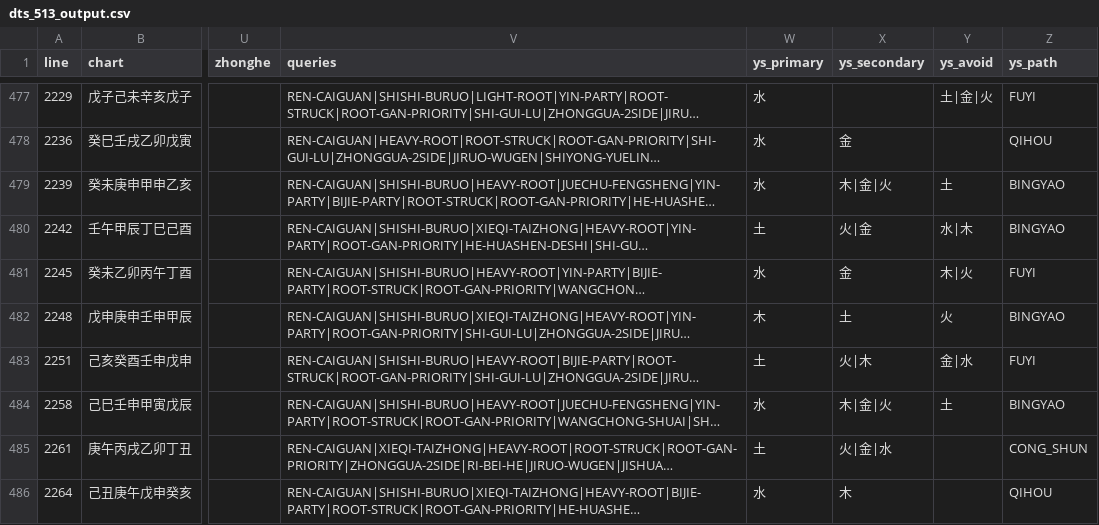
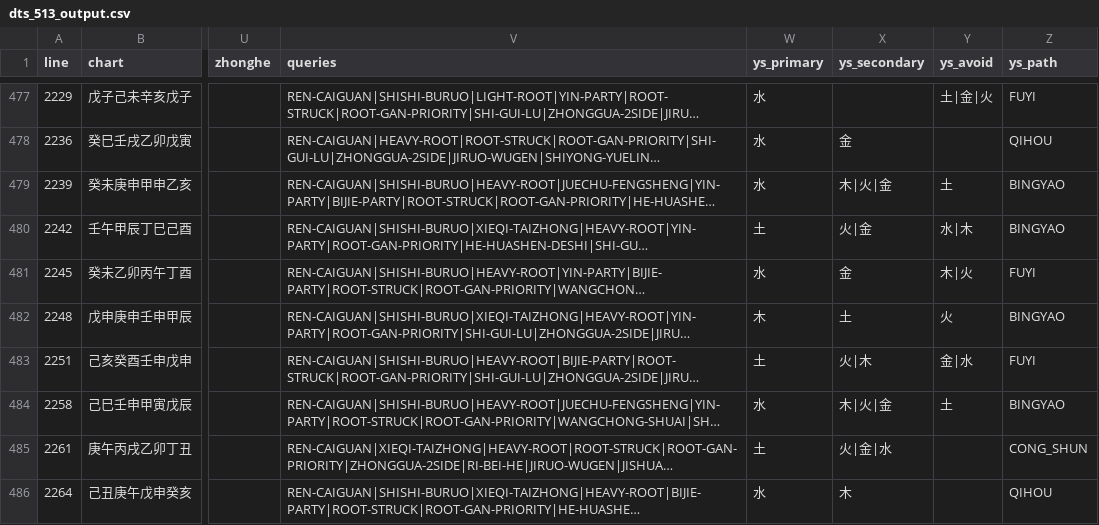
Before and after one commit to ZQMMING/wisdom, a CSV file: scripts/dts_513_output.csv, drawn as a sheet; only a part is shown, gaps mark what is left out; long unchanged cells end in …; the diff covers the shown part only; the diff names each change by its address in the sheet, - before the commit and + after, or states it on an @@ line.

```diff
--- a/scripts/dts_513_output.csv
+++ b/scripts/dts_513_output.csv
-X479 (ys_secondary): 木|金|火
+X479 (ys_secondary): 木|火|金
-X484 (ys_secondary): 木|金|火
+X484 (ys_secondary): 木|火|金
```
Also changed, not shown: 77 edited cells elsewhere in this file, 8 other files.
